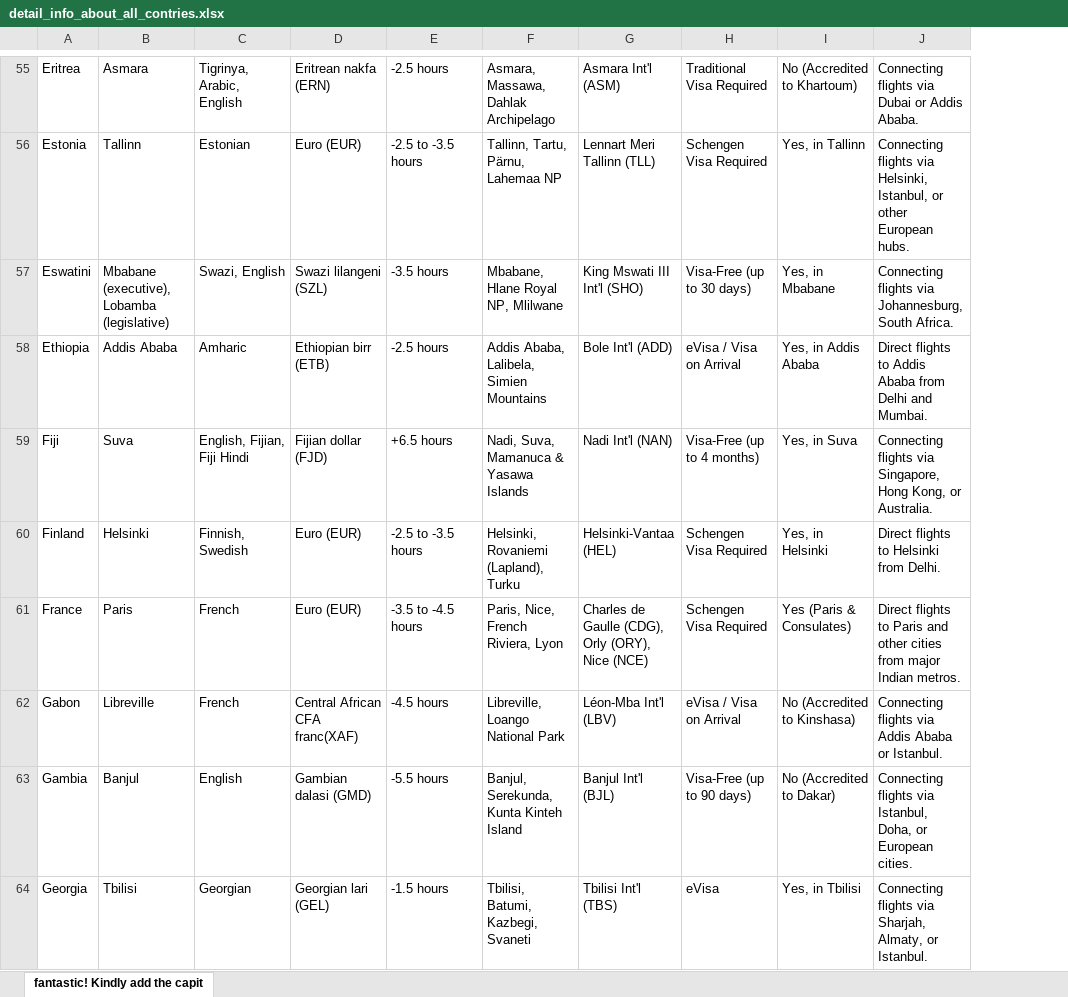
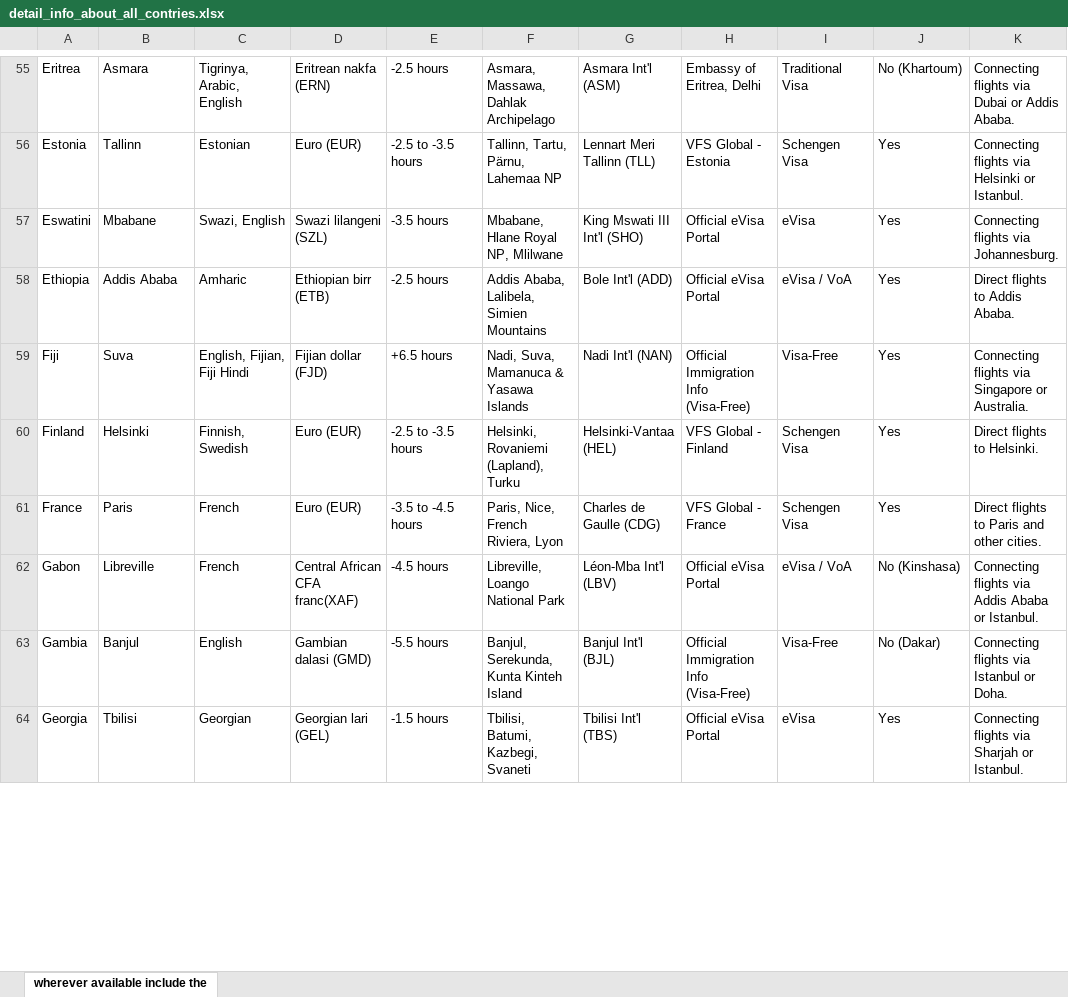
Before and after one commit to sumittravel25/flywith-indiaguide, an Excel workbook: public/data/detail_info_about_all_contries.xlsx, sheet wherever available include the, drawn as a sheet; only a part is shown, gaps mark what is left out; values as stored, in another font and other column widths than the file's, no borders; charts and pictures and table styles not drawn; removed rows and columns are numbered as before the commit, all else as after; the diff covers the shown part only; the diff names each change by its address in the sheet, - before the commit and + after, or states it on an @@ line.

```diff
--- a/public/data/detail_info_about_all_contries.xlsx (sheet wherever available include the)
+++ b/public/data/detail_info_about_all_contries.xlsx (sheet wherever available include the)
-sheet tab: fantastic! Kindly add the capit
+sheet tab: wherever available include the
-column H, rows 55-64: Traditional Visa Required | Schengen Visa Required | Visa-Free (up to 30 days) | eVisa / Visa on Arrival | Visa-Free (up to 4 months) | Schengen Visa Required | Schengen Visa Required | eVisa / Visa on Arrival | Visa-Free (up to 90 days) | eVisa
-column I, rows 55-64: No (Accredited to Khartoum) | Yes, in Tallinn | Yes, in Mbabane | Yes, in Addis Ababa | Yes, in Suva | Yes, in Helsinki | Yes (Paris & Consulates) | No (Accredited to Kinshasa) | No (Accredited to Dakar) | Yes, in Tbilisi
-column J, rows 55-64: Connecting flights via Dubai or Addis Ababa. | Connecting flights via Helsinki, Istanbul, or other European hubs. | Connecting flights via Johannesburg, South Africa. | Direct flights to Addis Ababa from Delhi and Mumbai. | Connecting flights via Singapore, Hong Kong, or Australia. | Direct flights to Helsinki from Delhi. | Direct flights to Paris and other cities from major Indian metros. | Connecting flights via Addis Ababa or Istanbul. | Connecting flights via Istanbul, Doha, or European cities. | Connecting flights via Sharjah, Almaty, or Istanbul.
+column H, rows 55-64: Embassy of Eritrea, Delhi | VFS Global - Estonia | Official eVisa Portal | Official eVisa Portal | Official Immigration Info (Visa-Free) | VFS Global - Finland | VFS Global - France | Official eVisa Portal | Official Immigration Info (Visa-Free) | Official eVisa Portal
+column I, rows 55-64: Traditional Visa | Schengen Visa | eVisa | eVisa / VoA | Visa-Free | Schengen Visa | Schengen Visa | eVisa / VoA | Visa-Free | eVisa
+column J, rows 55-64: No (Khartoum) | Yes | Yes | Yes | Yes | Yes | Yes | No (Kinshasa) | No (Dakar) | Yes
+column K, rows 55-64: Connecting flights via Dubai or Addis Ababa. | Connecting flights via Helsinki or Istanbul. | Connecting flights via Johannesburg. | Direct flights to Addis Ababa. | Connecting flights via Singapore or Australia. | Direct flights to Helsinki. | Direct flights to Paris and other cities. | Connecting flights via Addis Ababa or Istanbul. | Connecting flights via Istanbul or Doha. | Connecting flights via Sharjah or Istanbul.
-B57: Mbabane (executive), Lobamba (legislative)
+B57: Mbabane
-G61: Charles de Gaulle (CDG), Orly (ORY), Nice (NCE)
+G61: Charles de Gaulle (CDG)
```
Also changed, not shown: 72 edited cells elsewhere in this sheet, 1 other file.
